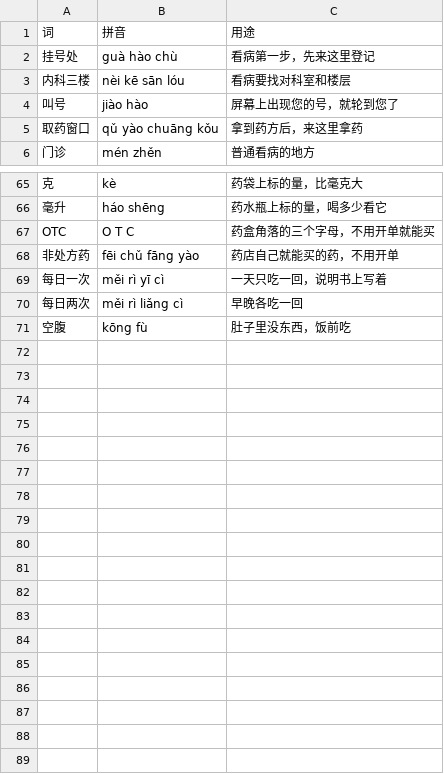
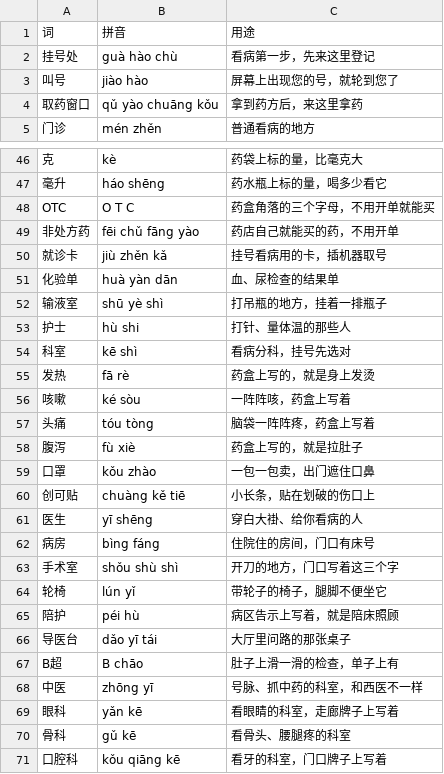
Before and after one commit to qiuyongjun/KnowMo, a CSV file: wordbanks/医院.csv, drawn as a sheet; only a part is shown, gaps mark what is left out; removed rows and columns are numbered as before the commit, all else as after; the diff covers the shown part only; the diff names each change by its address in the sheet, - before the commit and + after, or states it on an @@ line.

```diff
--- a/wordbanks/医院.csv
+++ b/wordbanks/医院.csv
-row 3: 内科三楼 | nèi kē sān lóu | 看病要找对科室和楼层
-row 69: 每日一次 | měi rì yī cì | 一天只吃一回，说明书上写着
-row 70: 每日两次 | měi rì liǎng cì | 早晚各吃一回
-row 71: 空腹 | kōng fù | 肚子里没东西，饭前吃
+row 50: 就诊卡 | jiù zhěn kǎ | 挂号看病用的卡，插机器取号
+row 51: 化验单 | huà yàn dān | 血、尿检查的结果单
+row 52: 输液室 | shū yè shì | 打吊瓶的地方，挂着一排瓶子
+row 53: 护士 | hù shi | 打针、量体温的那些人
+row 54: 科室 | kē shì | 看病分科，挂号先选对
+row 55: 发热 | fā rè | 药盒上写的，就是身上发烫
+row 56: 咳嗽 | ké sòu | 一阵阵咳，药盒上写着
+row 57: 头痛 | tóu tòng | 脑袋一阵阵疼，药盒上写着
+row 58: 腹泻 | fù xiè | 药盒上写的，就是拉肚子
+row 59: 口罩 | kǒu zhào | 一包一包卖，出门遮住口鼻
+row 60: 创可贴 | chuàng kě tiē | 小长条，贴在划破的伤口上
+row 61: 医生 | yī shēng | 穿白大褂、给你看病的人
+row 62: 病房 | bìng fáng | 住院住的房间，门口有床号
+row 63: 手术室 | shǒu shù shì | 开刀的地方，门口写着这三个字
+row 64: 轮椅 | lún yǐ | 带轮子的椅子，腿脚不便坐它
+row 65: 陪护 | péi hù | 病区告示上写着，就是陪床照顾
+row 66: 导医台 | dǎo yī tái | 大厅里问路的那张桌子
+row 67: B超 | B chāo | 肚子上滑一滑的检查，单子上有
+row 68: 中医 | zhōng yī | 号脉、抓中药的科室，和西医不一样
+row 69: 眼科 | yǎn kē | 看眼睛的科室，走廊牌子上写着
+row 70: 骨科 | gǔ kē | 看骨头、腰腿疼的科室
+row 71: 口腔科 | kǒu qiāng kē | 看牙的科室，门口牌子上写着
```
Also changed, not shown: 18 removed rows and 2 edited cells elsewhere in this file, wordbanks/公交地铁.csv, wordbanks/家电.csv, 2 other files.
